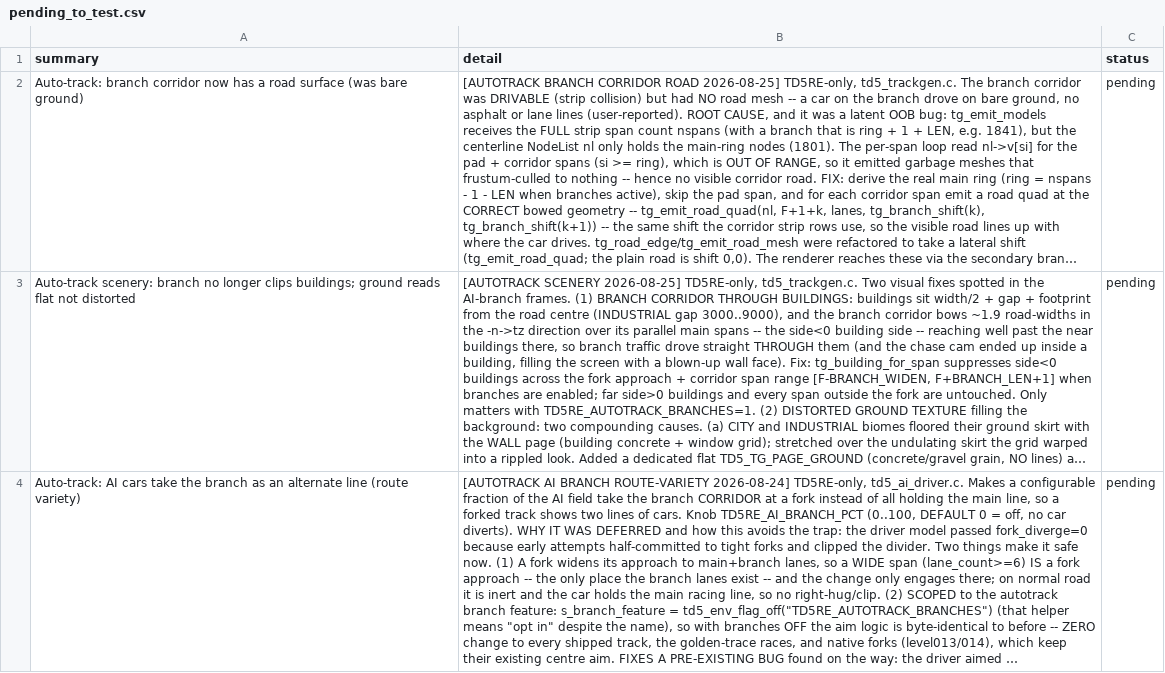
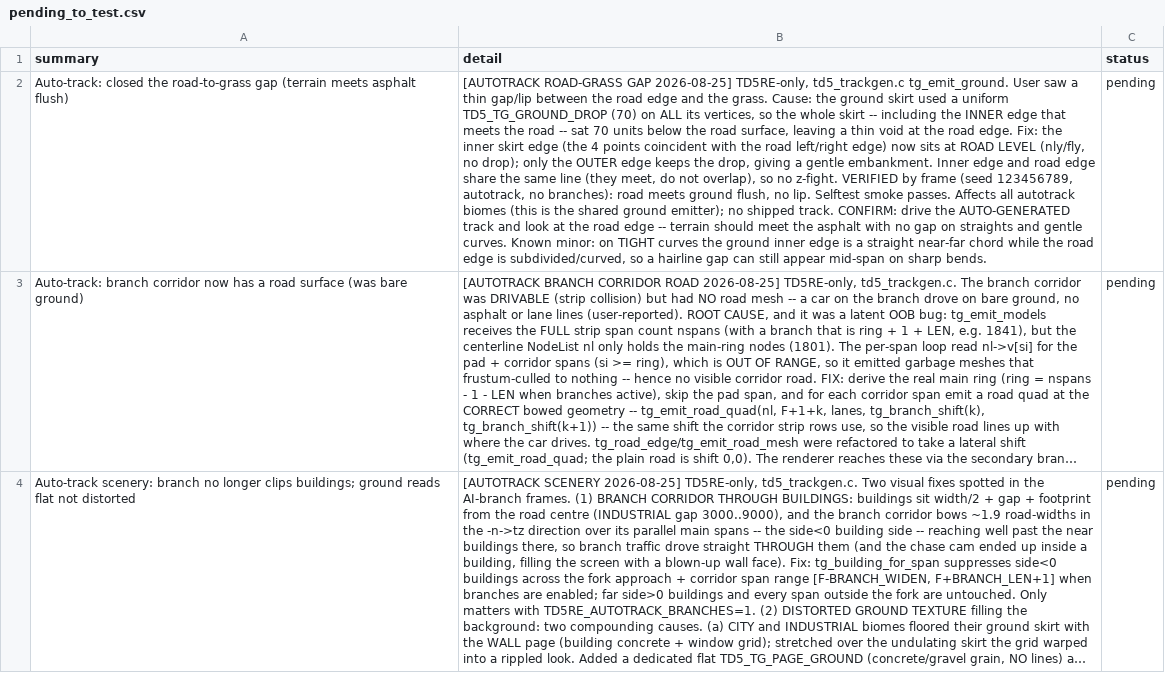
Before and after one commit to nanofives/TD5RE, a CSV file: td5mod/src/td5re/pending_to_test.csv, drawn as a sheet; only a part is shown; the shorter side is filled out with more unchanged rows; long unchanged cells end in …; the diff names each change by its address in the sheet, - before the commit and + after, or states it on an @@ line.

```diff
--- a/td5mod/src/td5re/pending_to_test.csv
+++ b/td5mod/src/td5re/pending_to_test.csv
+row 2: Auto-track: closed the road-to-grass gap (terrain meets asphalt flush) | [AUTOTRACK ROAD-GRASS GAP 2026-08-25] TD5RE-only, td5_trackgen.c tg_emit_ground. User saw a thin gap/lip between the road edge and the grass. Cause: the ground skirt used a uniform TD5_TG_GROUND_DROP (70) on ALL its vertices, so the whole skirt -- including the INNER edge that meets the road -- sat 70 units below the road surface, leaving a thin void at the road edge. Fix: the inner skirt edge (the 4 points coincident with the road left/right edge) now sits at ROAD LEVEL (nly/fly, no drop); only the OUTER edge keeps the drop, giving a gentle embankment. Inner edge and road edge share the same line (they meet, do not overlap), so no z-fight. VERIFIED by frame (seed 123456789, autotrack, no branches): road meets ground flush, no lip. Selftest smoke passes. Affects all autotrack biomes (this is the shared ground emitter); no shipped track. CONFIRM: drive the AUTO-GENERATED track and look at the road edge -- terrain should meet the asphalt with no gap on straights and gentle curves. Known minor: on TIGHT curves the ground inner edge is a straight near-far chord while the road edge is subdivided/curved, so a hairline gap can still appear mid-span on sharp bends. | pending
```
Also changed, not shown: 2 other files.
